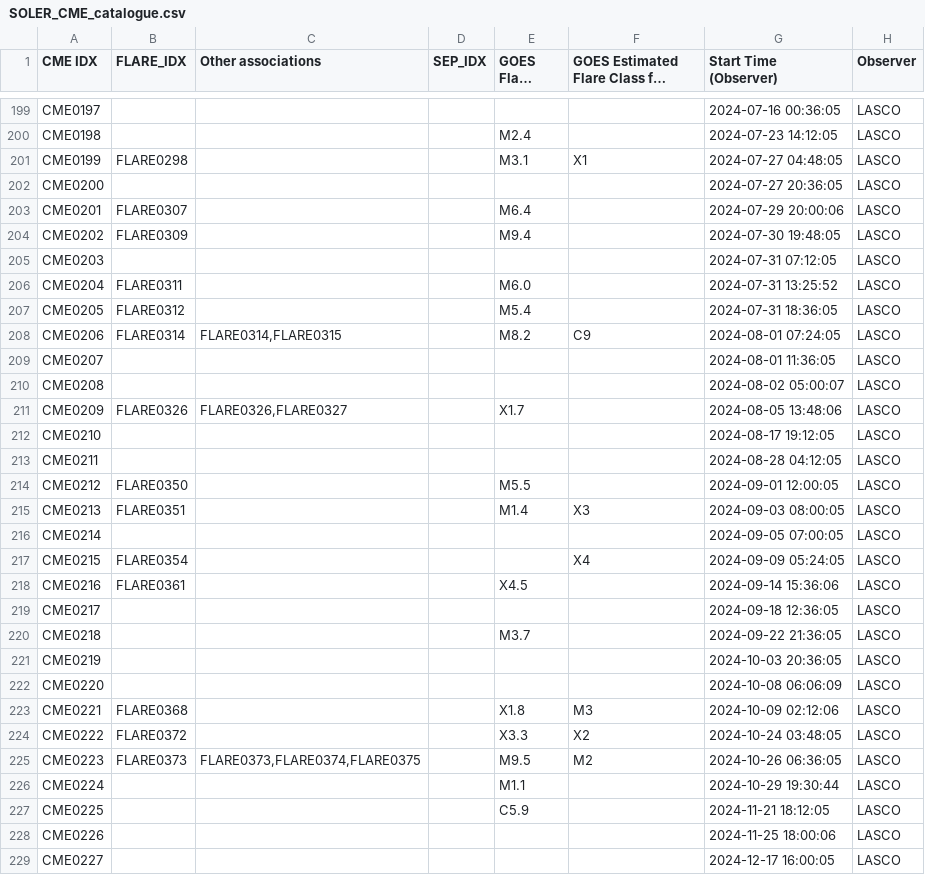
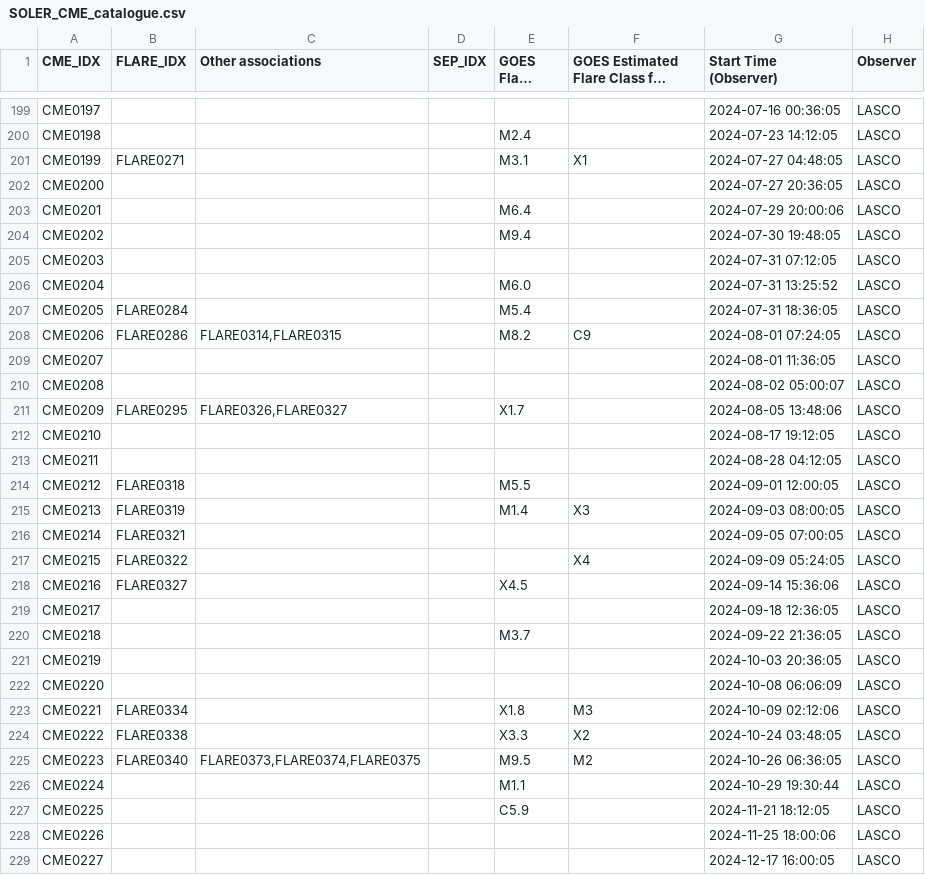
Before and after one commit to soler-he/catalogues, a CSV file: SOLER_CME_catalogue.csv, drawn as a sheet; only a part is shown, gaps mark what is left out; long unchanged cells end in …; the diff covers the shown part only; the diff names each change by its address in the sheet, - before the commit and + after, or states it on an @@ line.

Commit message:
Update CME and Flare catalogues

```diff
--- a/SOLER_CME_catalogue.csv
+++ b/SOLER_CME_catalogue.csv
-A1: CME IDX
+A1: CME_IDX
-B201 (FLARE_IDX): FLARE0298
+B201 (FLARE_IDX): FLARE0271
-B203 (FLARE_IDX): FLARE0307
+B203 (FLARE_IDX): (empty)
-B204 (FLARE_IDX): FLARE0309
+B204 (FLARE_IDX): (empty)
-B206 (FLARE_IDX): FLARE0311
+B206 (FLARE_IDX): (empty)
-B207 (FLARE_IDX): FLARE0312
+B207 (FLARE_IDX): FLARE0284
-B208 (FLARE_IDX): FLARE0314
+B208 (FLARE_IDX): FLARE0286
-B211 (FLARE_IDX): FLARE0326
+B211 (FLARE_IDX): FLARE0295
-B214 (FLARE_IDX): FLARE0350
+B214 (FLARE_IDX): FLARE0318
-B215 (FLARE_IDX): FLARE0351
+B215 (FLARE_IDX): FLARE0319
-B216 (FLARE_IDX): (empty)
+B216 (FLARE_IDX): FLARE0321
-B217 (FLARE_IDX): FLARE0354
+B217 (FLARE_IDX): FLARE0322
-B218 (FLARE_IDX): FLARE0361
+B218 (FLARE_IDX): FLARE0327
-B223 (FLARE_IDX): FLARE0368
+B223 (FLARE_IDX): FLARE0334
-B224 (FLARE_IDX): FLARE0372
+B224 (FLARE_IDX): FLARE0338
-B225 (FLARE_IDX): FLARE0373
+B225 (FLARE_IDX): FLARE0340
```
Also changed, not shown: 48 edited cells elsewhere in this file, 1 other file.
